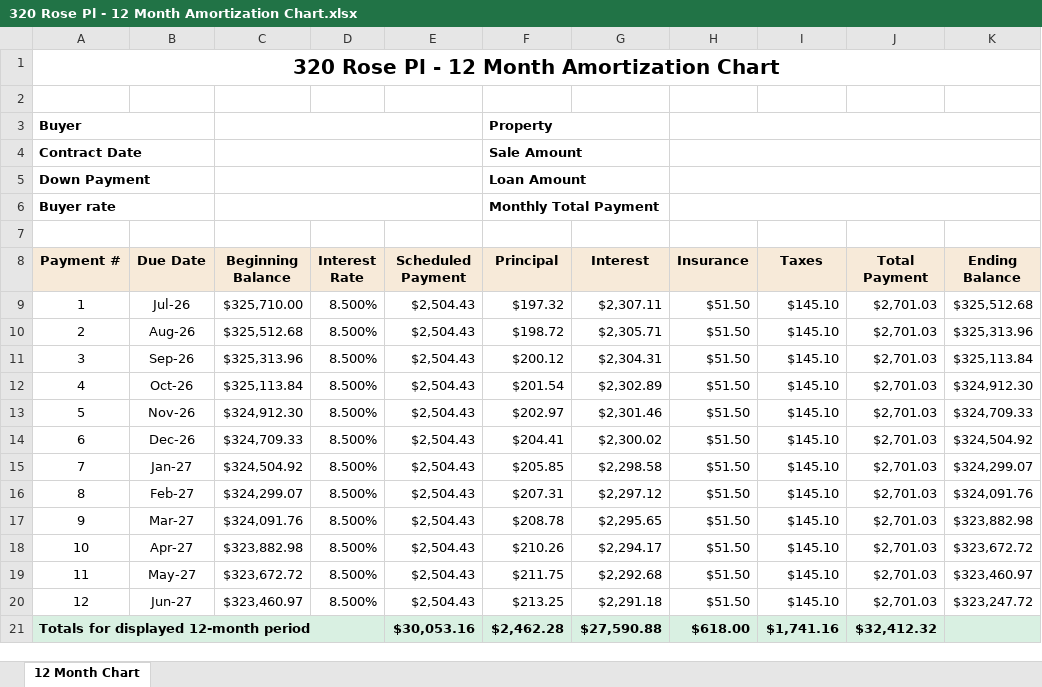
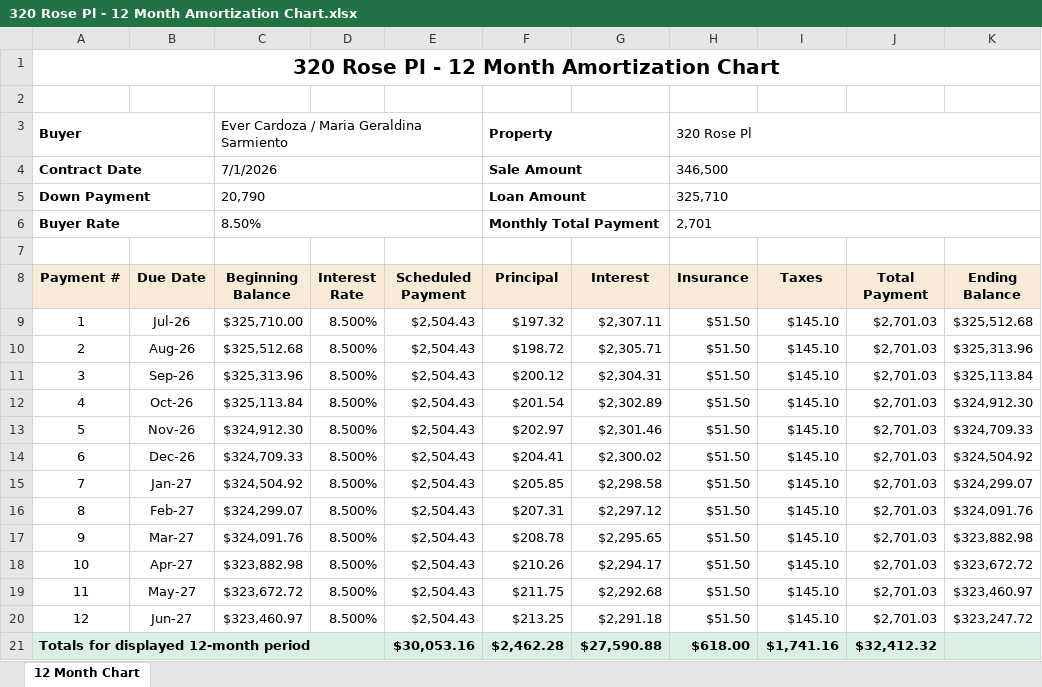
Before and after one commit to BuyYourHome/Admin-Wiki, an Excel workbook: Project Rooms/Contract for Deed/transactions/320 Rose Pl - Ever Cardoza/output/320 Rose Pl - 12 Month Amortization Chart.xlsx, sheet 12 Month Chart, drawn as a sheet; values as stored, in another font and other column widths than the file's, no borders; removed rows and columns are numbered as before the commit, all else as after; the diff names each change by its address in the sheet, - before the commit and + after, or states it on an @@ line.

Commit message:
Add amortization chart template workflow

```diff
--- a/Project Rooms/Contract for Deed/transactions/320 Rose Pl - Ever Cardoza/output/320 Rose Pl - 12 Month Amortization Chart.xlsx (sheet 12 Month Chart)
+++ b/Project Rooms/Contract for Deed/transactions/320 Rose Pl - Ever Cardoza/output/320 Rose Pl - 12 Month Amortization Chart.xlsx (sheet 12 Month Chart)
-C3 (Beginning Balance): (empty)
+C3 (Beginning Balance): Ever Cardoza / Maria Geraldina Sarmiento
-H3 (Insurance): (empty)
+H3 (Insurance): 320 Rose Pl
-C4 (Beginning Balance): (empty)
+C4 (Beginning Balance): 7/1/2026
-H4 (Insurance): (empty)
+H4 (Insurance): 346,500
-C5 (Beginning Balance): (empty)
+C5 (Beginning Balance): 20,790
-H5 (Insurance): (empty)
+H5 (Insurance): 325,710
-row 6: Buyer rate |  |  |  |  | Monthly Total Payment
+row 6: Buyer Rate |  | 8.50% |  |  | Monthly Total Payment |  | 2,701
```
Also changed, not shown: 5 other files.
